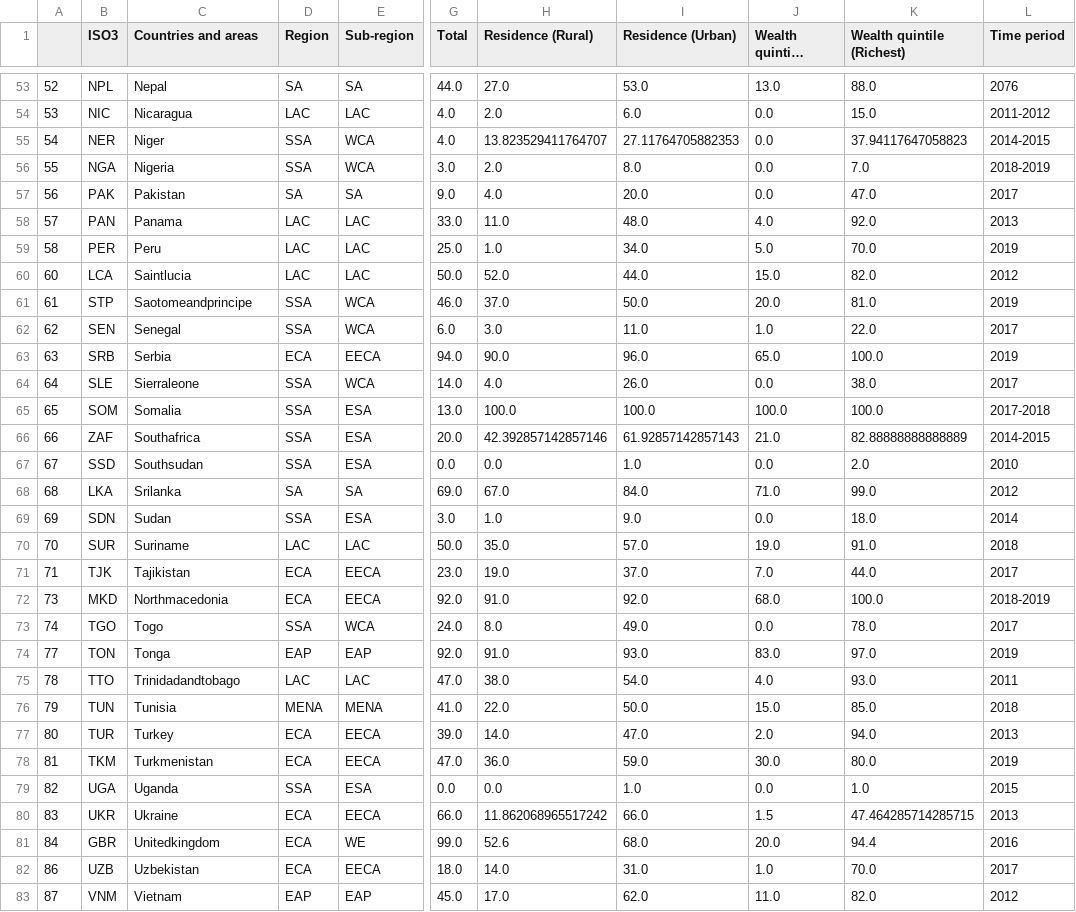
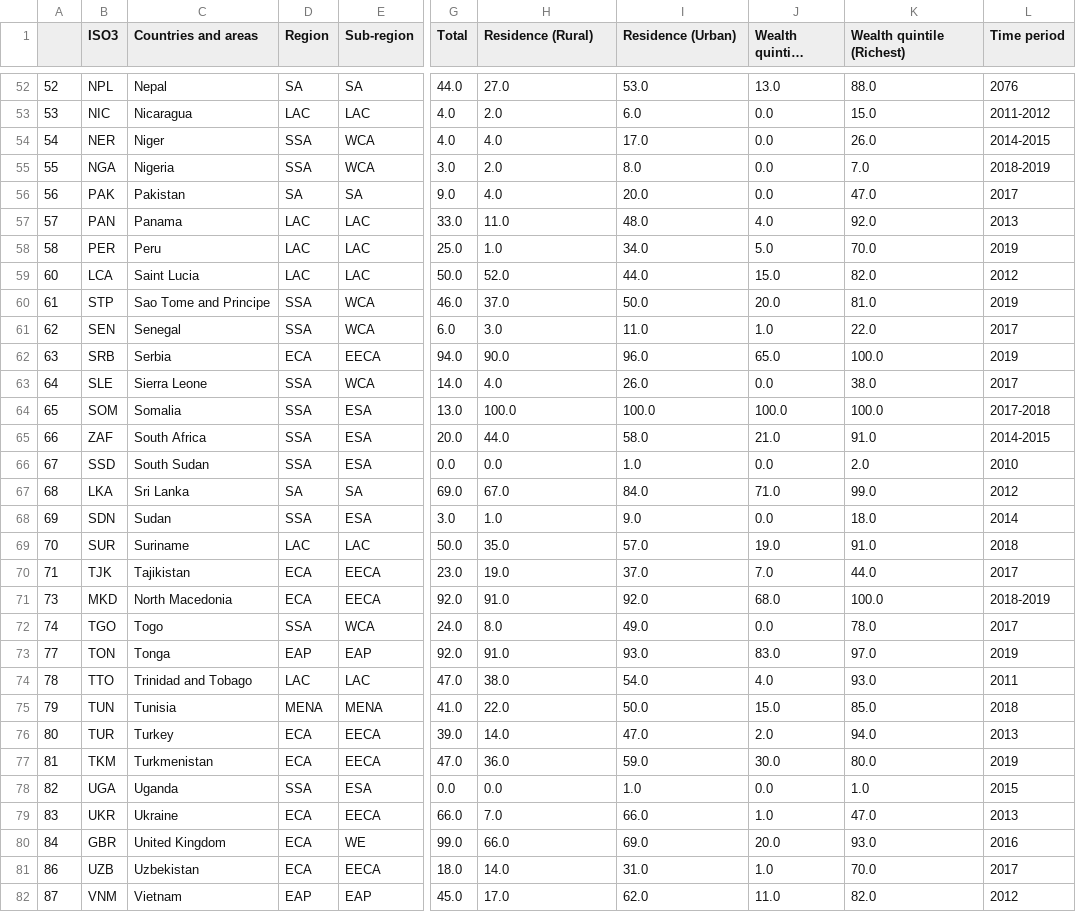
Before and after one commit to LordStarkie/Data-Science-A1, a CSV file: S3902159-cleaned-A1data.csv, drawn as a sheet; only a part is shown, gaps mark what is left out; long unchanged cells end in …; addresses are those after the commit; the diff covers the shown part only; the diff names each change by its address in the sheet, - before the commit and + after, or states it on an @@ line.

```diff
--- a/S3902159-cleaned-A1data.csv
+++ b/S3902159-cleaned-A1data.csv
-H54 (Residence (Rural)): 13.823529411764707
+H54 (Residence (Rural)): 4.0
-I54 (Residence (Urban)): 27.11764705882353
+I54 (Residence (Urban)): 17.0
-K54 (Wealth quintile (Richest)): 37.94117647058823
+K54 (Wealth quintile (Richest)): 26.0
-C59 (Countries and areas): Saintlucia
+C59 (Countries and areas): Saint Lucia
-C60 (Countries and areas): Saotomeandprincipe
+C60 (Countries and areas): Sao Tome and Principe
-C63 (Countries and areas): Sierraleone
+C63 (Countries and areas): Sierra Leone
-C65 (Countries and areas): Southafrica
+C65 (Countries and areas): South Africa
-H65 (Residence (Rural)): 42.392857142857146
+H65 (Residence (Rural)): 44.0
-I65 (Residence (Urban)): 61.92857142857143
+I65 (Residence (Urban)): 58.0
-K65 (Wealth quintile (Richest)): 82.88888888888889
+K65 (Wealth quintile (Richest)): 91.0
-C66 (Countries and areas): Southsudan
+C66 (Countries and areas): South Sudan
-C67 (Countries and areas): Srilanka
+C67 (Countries and areas): Sri Lanka
-C71 (Countries and areas): Northmacedonia
+C71 (Countries and areas): North Macedonia
-C74 (Countries and areas): Trinidadandtobago
+C74 (Countries and areas): Trinidad and Tobago
-H79 (Residence (Rural)): 11.862068965517242
+H79 (Residence (Rural)): 7.0
-J79 (Wealth quintile (Poorest)): 1.5
+J79 (Wealth quintile (Poorest)): 1.0
-K79 (Wealth quintile (Richest)): 47.464285714285715
+K79 (Wealth quintile (Richest)): 47.0
-C80 (Countries and areas): Unitedkingdom
+C80 (Countries and areas): United Kingdom
-H80 (Residence (Rural)): 52.6
+H80 (Residence (Rural)): 66.0
-I80 (Residence (Urban)): 68.0
+I80 (Residence (Urban)): 69.0
-K80 (Wealth quintile (Richest)): 94.4
+K80 (Wealth quintile (Richest)): 93.0
```
Also changed, not shown: 1 removed row and 15 edited cells elsewhere in this file, 1 other file.
